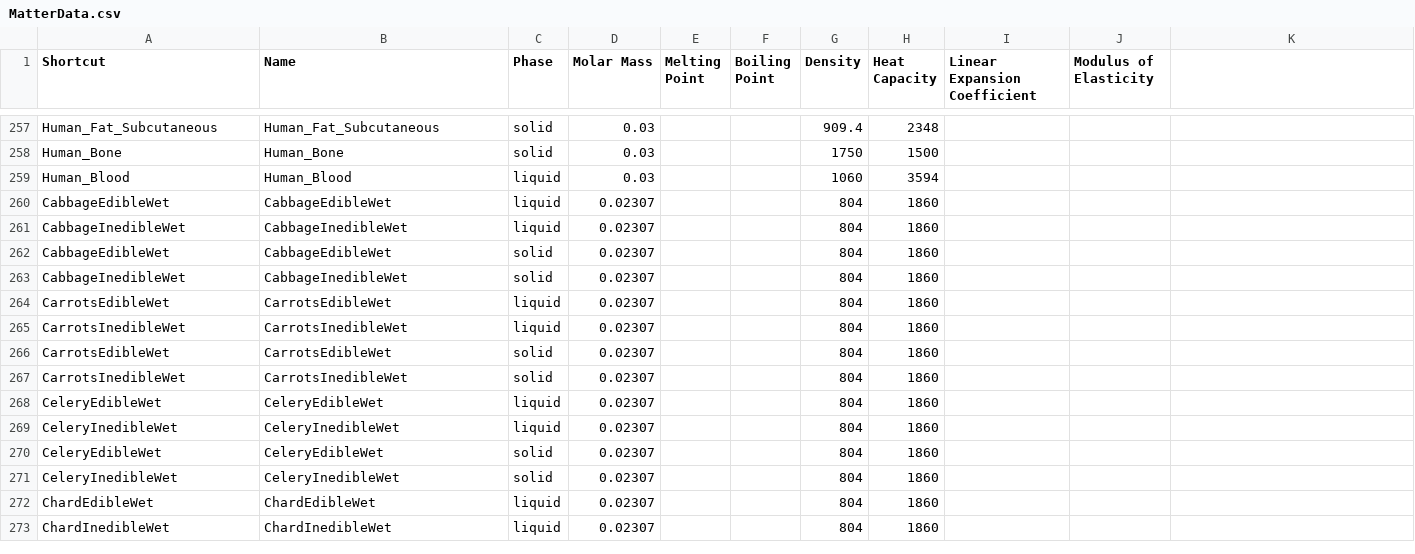
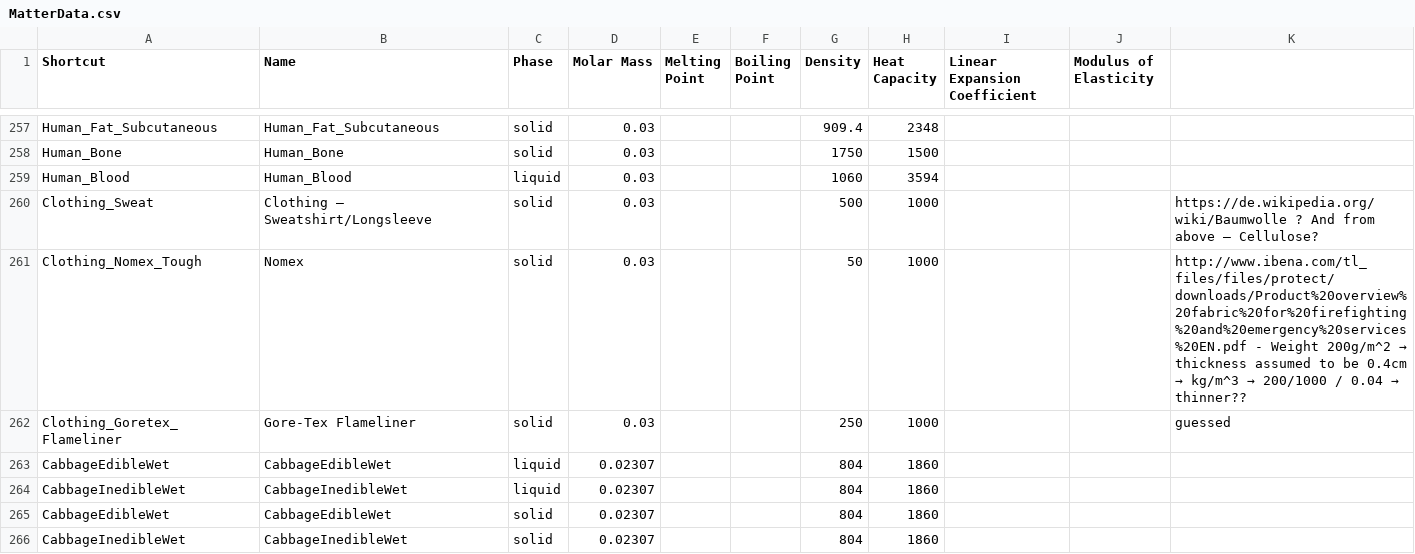
Before and after one commit to V-HAB/V-HAB, a CSV file: lib/+matterdata/MatterData.csv, drawn as a sheet; only a part is shown, gaps mark what is left out; the shorter side is filled out with more unchanged rows; the diff names each change by its address in the sheet, - before the commit and + after, or states it on an @@ line.

Commit message:
Added some material values for firefighter clothing to the matter table data files.

```diff
--- a/lib/+matterdata/MatterData.csv
+++ b/lib/+matterdata/MatterData.csv
+row 260: Clothing_Sweat | Clothing – Sweatshirt/Longsleeve | solid | 0.03 |  |  | 500 | 1000 |  |  | https://de.wikipedia.org/wiki/Baumwolle ? And from above – Cellulose?
+row 261: Clothing_Nomex_Tough | Nomex | solid | 0.03 |  |  | 50 | 1000 |  |  | http://www.ibena.com/tl_files/files/protect/downloads/Product%20overview%20fabric%20for%20firefighting%20and%20emergency%20services%20EN.pdf - Weight 200g/m^2 → thickness assumed to be 0.4cm → kg/m^3 → 200/1000 / 0.04 → thinner??
+row 262: Clothing_Goretex_Flameliner | Gore-Tex Flameliner | solid | 0.03 |  |  | 250 | 1000 |  |  | guessed
```
